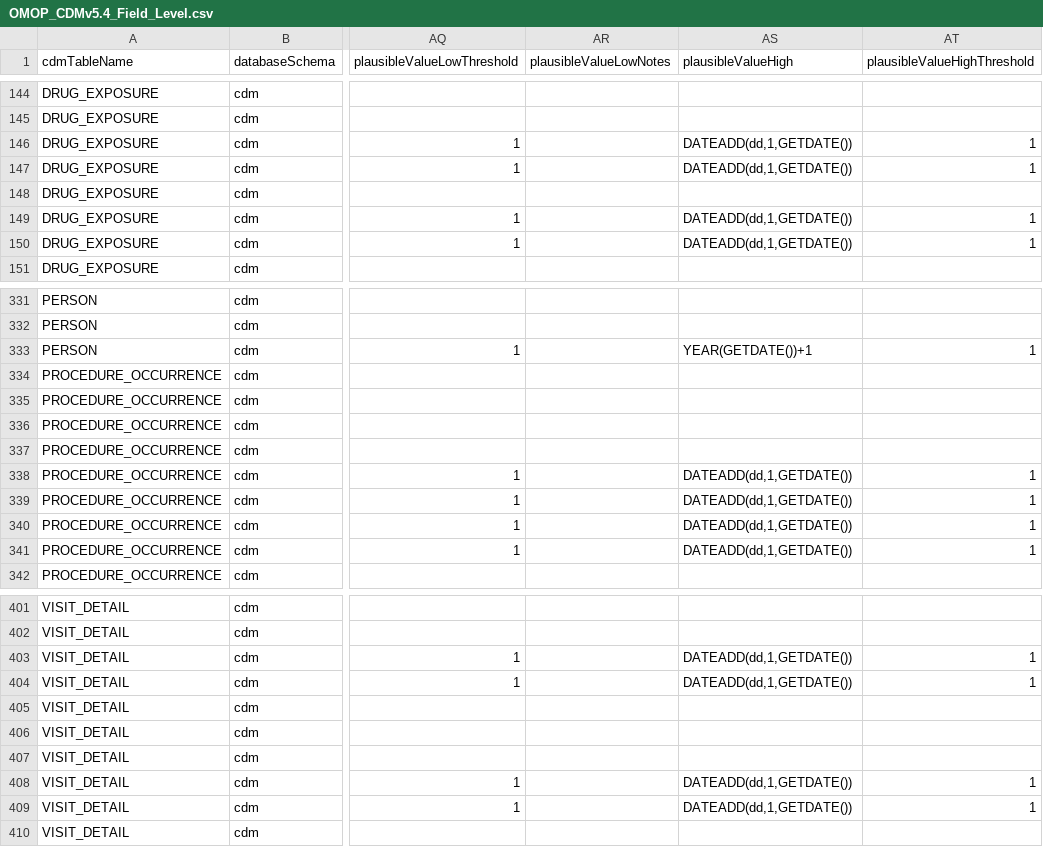
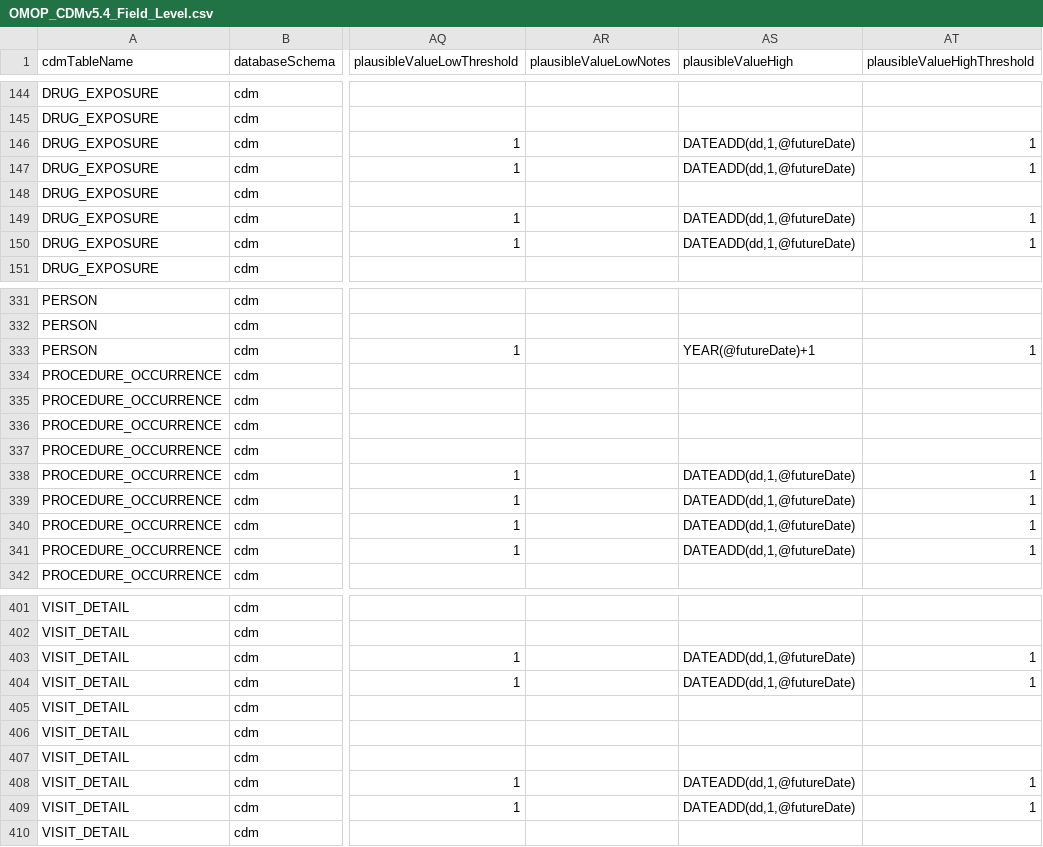
Before and after one commit to OHDSI/DataQualityDashboard, a CSV file: inst/csv/OMOP_CDMv5.4_Field_Level.csv, drawn as a sheet; only a part is shown, gaps mark what is left out; the diff covers the shown part only; the diff names each change by its address in the sheet, - before the commit and + after, or states it on an @@ line.

Commit message:
Use @futureDate placeholder instead of GETDATE() in plausibleValueHigh thresholds (v5.4)

```diff
--- a/inst/csv/OMOP_CDMv5.4_Field_Level.csv
+++ b/inst/csv/OMOP_CDMv5.4_Field_Level.csv
-AS146:AS147 (plausibleValueHigh): DATEADD(dd,1,GETDATE())
+AS146:AS147 (plausibleValueHigh): DATEADD(dd,1,@futureDate)
-AS149:AS150 (plausibleValueHigh): DATEADD(dd,1,GETDATE())
+AS149:AS150 (plausibleValueHigh): DATEADD(dd,1,@futureDate)
-AS333 (plausibleValueHigh): YEAR(GETDATE())+1
+AS333 (plausibleValueHigh): YEAR(@futureDate)+1
-AS338:AS341 (plausibleValueHigh): DATEADD(dd,1,GETDATE())
+AS338:AS341 (plausibleValueHigh): DATEADD(dd,1,@futureDate)
-AS403:AS404 (plausibleValueHigh): DATEADD(dd,1,GETDATE())
+AS403:AS404 (plausibleValueHigh): DATEADD(dd,1,@futureDate)
-AS408:AS409 (plausibleValueHigh): DATEADD(dd,1,GETDATE())
+AS408:AS409 (plausibleValueHigh): DATEADD(dd,1,@futureDate)
```
Also changed, not shown: 43 edited cells elsewhere in this file.
